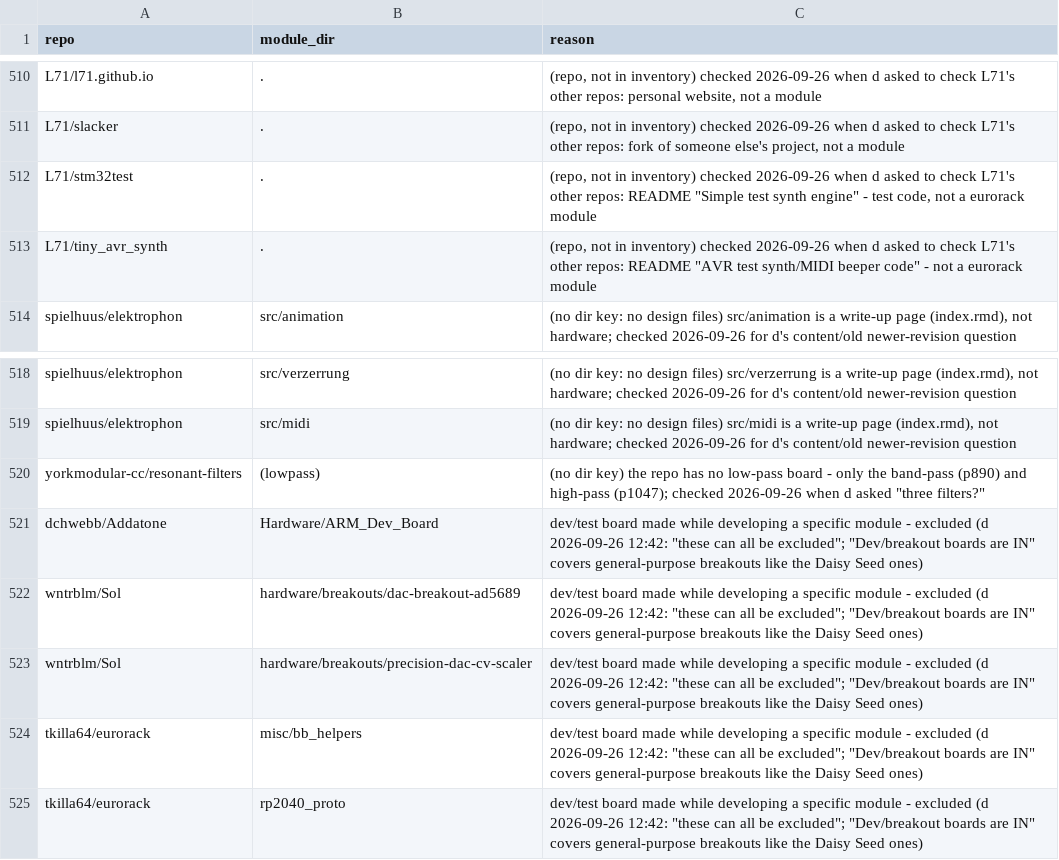
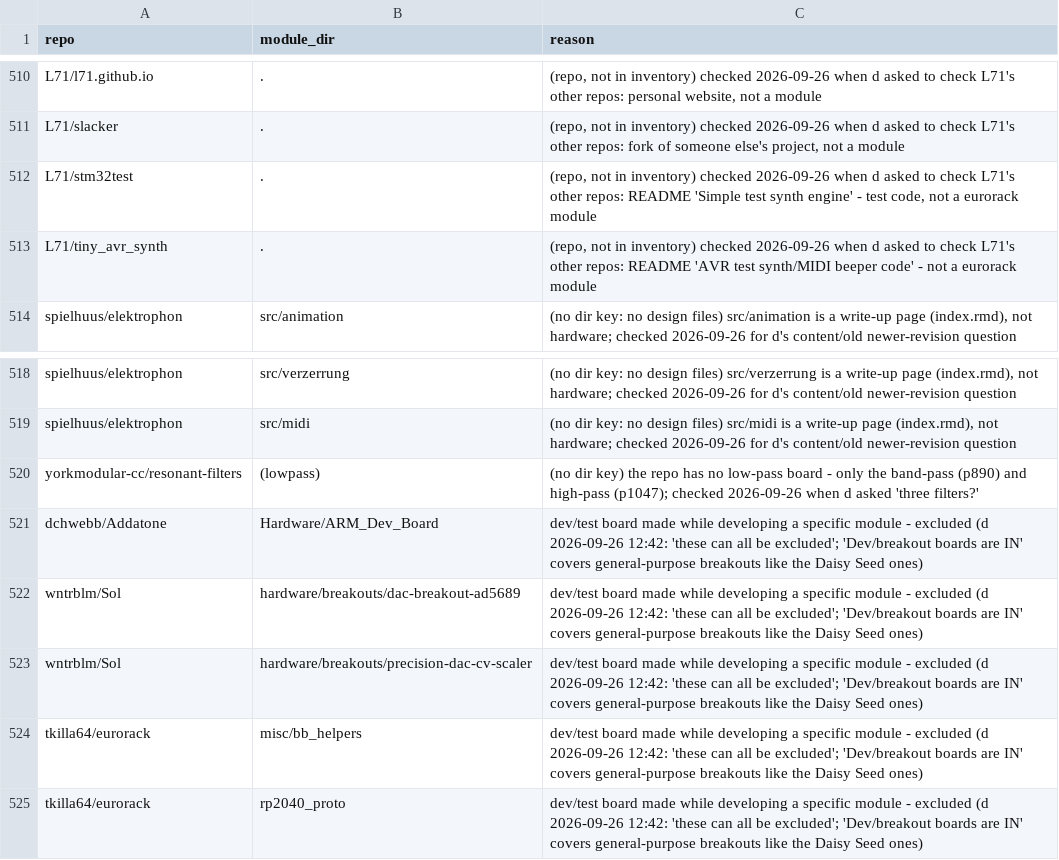
Before and after one commit to daaaaaaaaaniel/my-awesome-eurorack, a TSV file: data/skips.tsv, drawn as a sheet; only a part is shown, gaps mark what is left out.

```diff
--- a/data/skips.tsv
+++ b/data/skips.tsv
@@ -511,4 +511,4 @@ L71/l71.github.io	.	(repo, not in inventory) checked 2026-09-26 when d asked to
 L71/slacker	.	(repo, not in inventory) checked 2026-09-26 when d asked to check L71's other repos: fork of someone else's project, not a module
-L71/stm32test	.	(repo, not in inventory) checked 2026-09-26 when d asked to check L71's other repos: README "Simple test synth engine" - test code, not a eurorack module
-L71/tiny_avr_synth	.	(repo, not in inventory) checked 2026-09-26 when d asked to check L71's other repos: README "AVR test synth/MIDI beeper code" - not a eurorack module
+L71/stm32test	.	(repo, not in inventory) checked 2026-09-26 when d asked to check L71's other repos: README 'Simple test synth engine' - test code, not a eurorack module
+L71/tiny_avr_synth	.	(repo, not in inventory) checked 2026-09-26 when d asked to check L71's other repos: README 'AVR test synth/MIDI beeper code' - not a eurorack module
 spielhuus/elektrophon	src/animation	(no dir key: no design files) src/animation is a write-up page (index.rmd), not hardware; checked 2026-09-26 for d's content/old newer-revision question
@@ -519,7 +519,7 @@ spielhuus/elektrophon	src/verzerrung	(no dir key: no design files) src/verzerrun
 spielhuus/elektrophon	src/midi	(no dir key: no design files) src/midi is a write-up page (index.rmd), not hardware; checked 2026-09-26 for d's content/old newer-revision question
-yorkmodular-cc/resonant-filters	(lowpass)	(no dir key) the repo has no low-pass board - only the band-pass (p890) and high-pass (p1047); checked 2026-09-26 when d asked "three filters?"
-dchwebb/Addatone	Hardware/ARM_Dev_Board	dev/test board made while developing a specific module - excluded (d 2026-09-26 12:42: "these can all be excluded"; "Dev/breakout boards are IN" covers general-purpose breakouts like the Daisy Seed ones)
-wntrblm/Sol	hardware/breakouts/dac-breakout-ad5689	dev/test board made while developing a specific module - excluded (d 2026-09-26 12:42: "these can all be excluded"; "Dev/breakout boards are IN" covers general-purpose breakouts like the Daisy Seed ones)
-wntrblm/Sol	hardware/breakouts/precision-dac-cv-scaler	dev/test board made while developing a specific module - excluded (d 2026-09-26 12:42: "these can all be excluded"; "Dev/breakout boards are IN" covers general-purpose breakouts like the Daisy Seed ones)
-tkilla64/eurorack	misc/bb_helpers	dev/test board made while developing a specific module - excluded (d 2026-09-26 12:42: "these can all be excluded"; "Dev/breakout boards are IN" covers general-purpose breakouts like the Daisy Seed ones)
-tkilla64/eurorack	rp2040_proto	dev/test board made while developing a specific module - excluded (d 2026-09-26 12:42: "these can all be excluded"; "Dev/breakout boards are IN" covers general-purpose breakouts like the Daisy Seed ones)
+yorkmodular-cc/resonant-filters	(lowpass)	(no dir key) the repo has no low-pass board - only the band-pass (p890) and high-pass (p1047); checked 2026-09-26 when d asked 'three filters?'
+dchwebb/Addatone	Hardware/ARM_Dev_Board	dev/test board made while developing a specific module - excluded (d 2026-09-26 12:42: 'these can all be excluded'; 'Dev/breakout boards are IN' covers general-purpose breakouts like the Daisy Seed ones)
+wntrblm/Sol	hardware/breakouts/dac-breakout-ad5689	dev/test board made while developing a specific module - excluded (d 2026-09-26 12:42: 'these can all be excluded'; 'Dev/breakout boards are IN' covers general-purpose breakouts like the Daisy Seed ones)
+wntrblm/Sol	hardware/breakouts/precision-dac-cv-scaler	dev/test board made while developing a specific module - excluded (d 2026-09-26 12:42: 'these can all be excluded'; 'Dev/breakout boards are IN' covers general-purpose breakouts like the Daisy Seed ones)
+tkilla64/eurorack	misc/bb_helpers	dev/test board made while developing a specific module - excluded (d 2026-09-26 12:42: 'these can all be excluded'; 'Dev/breakout boards are IN' covers general-purpose breakouts like the Daisy Seed ones)
+tkilla64/eurorack	rp2040_proto	dev/test board made while developing a specific module - excluded (d 2026-09-26 12:42: 'these can all be excluded'; 'Dev/breakout boards are IN' covers general-purpose breakouts like the Daisy Seed ones)
```
Also changed, not shown: data/needs-ruling.tsv, data/triage.tsv, 2 other files.
